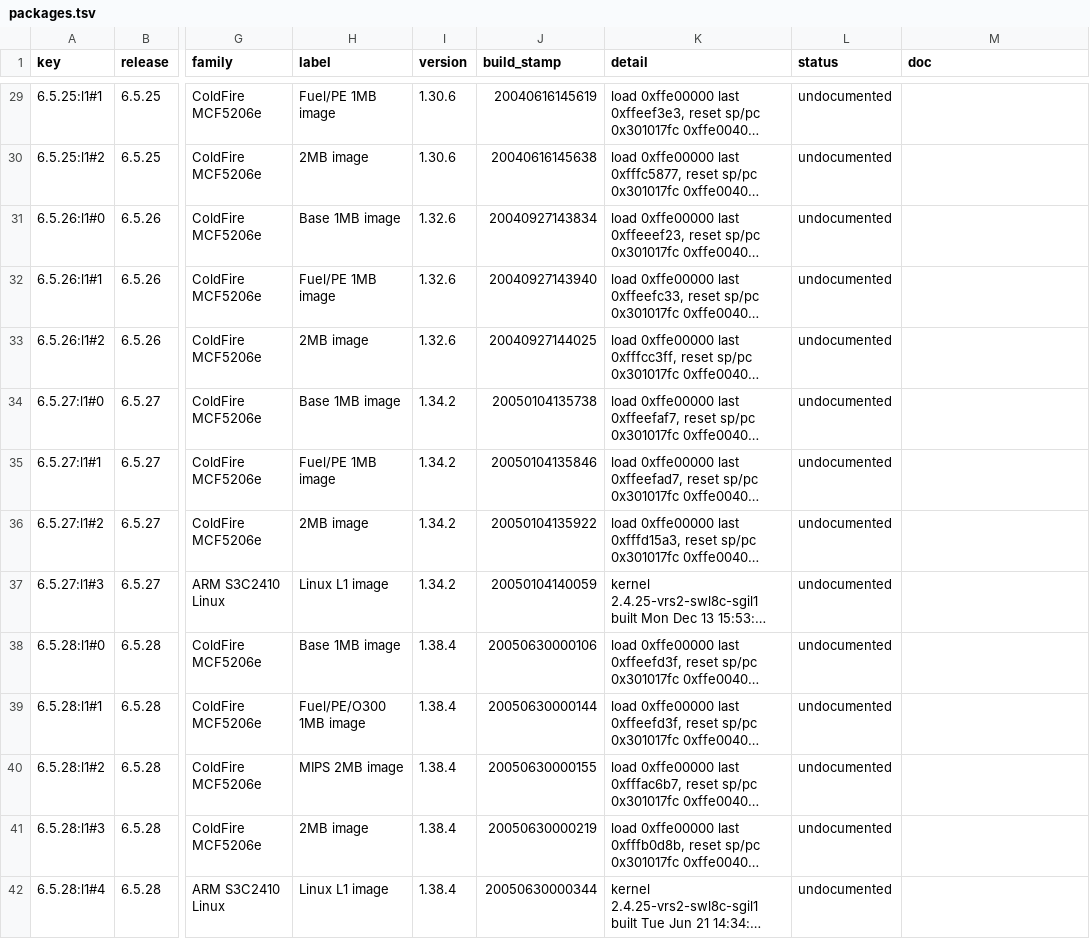
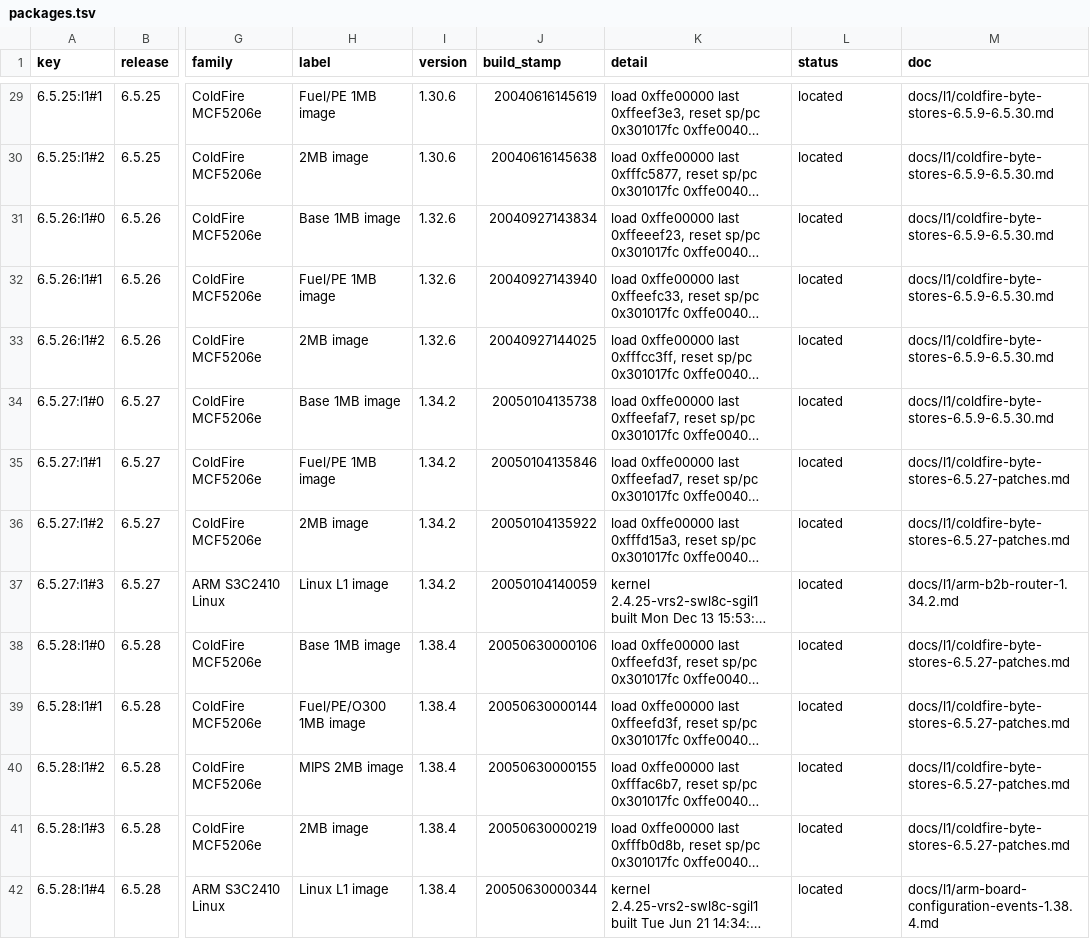
Before and after one commit to jamesbraid/sysco, a TSV file: docs/inventory/packages.tsv, drawn as a sheet; only a part is shown, gaps mark what is left out; long unchanged cells end in …; the diff covers the shown part only; the diff names each change by its address in the sheet, - before the commit and + after, or states it on an @@ line.

Commit message:
docs/inventory: regenerate the firmware tables for the new readings
The ARM, ColdFire and MMSC readings that landed since the last run
locate more packages, images and functions. Rerun scripts/sysco_tables.py
so the tables and the coverage block match them.

```diff
--- a/docs/inventory/packages.tsv
+++ b/docs/inventory/packages.tsv
-L29:L42 (status): undocumented
+L29:L42 (status): located
-M29:M34 (doc): (empty)
+M29:M34 (doc): docs/l1/coldfire-byte-stores-6.5.9-6.5.30.md
-M35:M36 (doc): (empty)
+M35:M36 (doc): docs/l1/coldfire-byte-stores-6.5.27-patches.md
-M37 (doc): (empty)
+M37 (doc): docs/l1/arm-b2b-router-1.34.2.md
-M38:M41 (doc): (empty)
+M38:M41 (doc): docs/l1/coldfire-byte-stores-6.5.27-patches.md
-M42 (doc): (empty)
+M42 (doc): docs/l1/arm-board-configuration-events-1.38.4.md
```
Also changed, not shown: 98 edited cells elsewhere in this file, docs/inventory/firmware-summary.tsv, docs/inventory/images.tsv, 2 other files.
